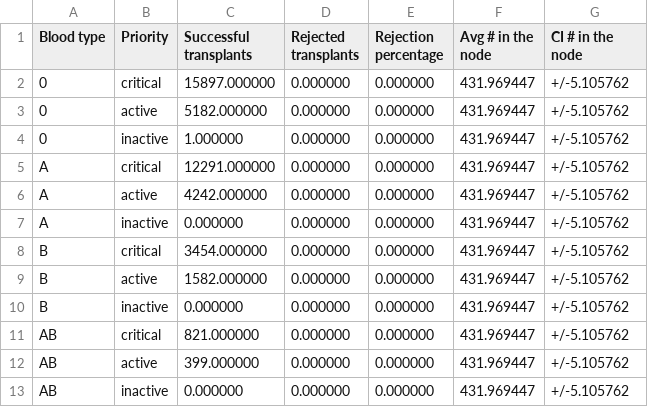
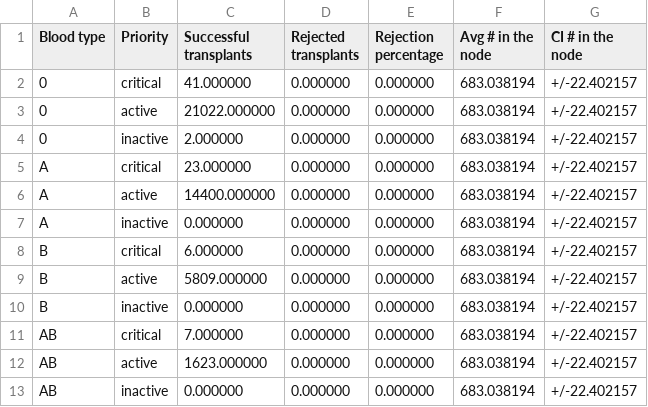
Before and after one commit to livias1726/PMCSN_Project, a CSV file: output/transplant_real_id.csv, drawn as a sheet.

```diff
--- a/output/transplant_real_id.csv
+++ b/output/transplant_real_id.csv
@@ -1,13 +1,13 @@
 Blood type,Priority,Successful transplants,Rejected transplants,Rejection percentage,Avg # in the node,CI # in the node
-0,critical,15897.000000,0.000000,0.000000,431.969447,+/-5.105762
-0,active,5182.000000,0.000000,0.000000,431.969447,+/-5.105762
-0,inactive,1.000000,0.000000,0.000000,431.969447,+/-5.105762
-A,critical,12291.000000,0.000000,0.000000,431.969447,+/-5.105762
-A,active,4242.000000,0.000000,0.000000,431.969447,+/-5.105762
-A,inactive,0.000000,0.000000,0.000000,431.969447,+/-5.105762
-B,critical,3454.000000,0.000000,0.000000,431.969447,+/-5.105762
-B,active,1582.000000,0.000000,0.000000,431.969447,+/-5.105762
-B,inactive,0.000000,0.000000,0.000000,431.969447,+/-5.105762
-AB,critical,821.000000,0.000000,0.000000,431.969447,+/-5.105762
-AB,active,399.000000,0.000000,0.000000,431.969447,+/-5.105762
-AB,inactive,0.000000,0.000000,0.000000,431.969447,+/-5.105762
+0,critical,41.000000,0.000000,0.000000,683.038194,+/-22.402157
+0,active,21022.000000,0.000000,0.000000,683.038194,+/-22.402157
+0,inactive,2.000000,0.000000,0.000000,683.038194,+/-22.402157
+A,critical,23.000000,0.000000,0.000000,683.038194,+/-22.402157
+A,active,14400.000000,0.000000,0.000000,683.038194,+/-22.402157
+A,inactive,0.000000,0.000000,0.000000,683.038194,+/-22.402157
+B,critical,6.000000,0.000000,0.000000,683.038194,+/-22.402157
+B,active,5809.000000,0.000000,0.000000,683.038194,+/-22.402157
+B,inactive,0.000000,0.000000,0.000000,683.038194,+/-22.402157
+AB,critical,7.000000,0.000000,0.000000,683.038194,+/-22.402157
+AB,active,1623.000000,0.000000,0.000000,683.038194,+/-22.402157
+AB,inactive,0.000000,0.000000,0.000000,683.038194,+/-22.402157
```
Also changed, not shown: output/organs_real_comp.csv, output/organs_real_id.csv, 7 other files.
